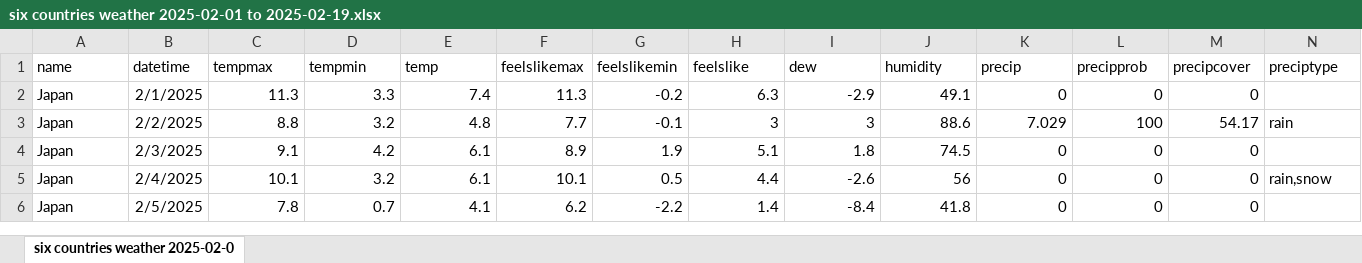
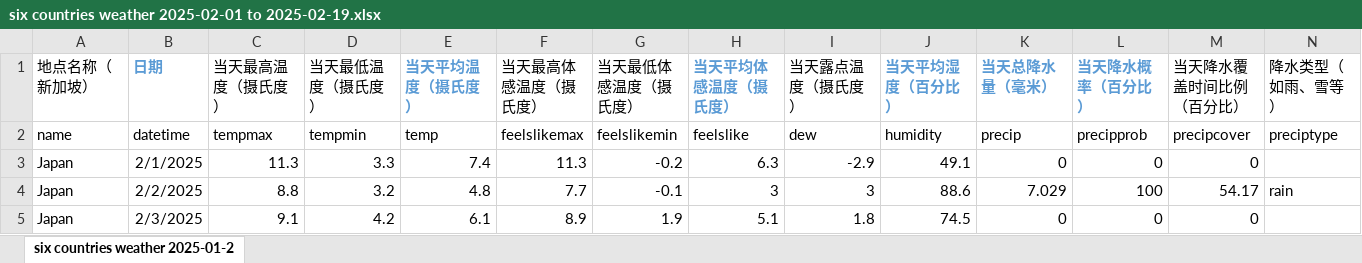
Before and after one commit to CorrineHuang/AI_Agent_Weather_and_fate_assistant_Group_Project, an Excel workbook: six countries weather 2025-02-01 to 2025-02-19.xlsx, sheet six countries weather 2025-01-2, drawn as a sheet; only a part is shown; the shorter side is filled out with more unchanged rows; values as stored, in another font and other column widths than the file's, no borders; rows hold the shown columns only; the diff names each change by its address in the sheet, - before the commit and + after, or states it on an @@ line.

Commit message:
Add files via upload

```diff
--- a/six countries weather 2025-02-01 to 2025-02-19.xlsx (sheet six countries weather 2025-01-2)
+++ b/six countries weather 2025-02-01 to 2025-02-19.xlsx (sheet six countries weather 2025-01-2)
-sheet tab: six countries weather 2025-02-0
+sheet tab: six countries weather 2025-01-2
+row 1: 地点名称（新加坡） | 日期 | 当天最高温度（摄氏度） | 当天最低温度（摄氏度） | 当天平均温度（摄氏度） | 当天最高体感温度（摄氏度） | 当天最低体感温度（摄氏度） | 当天平均体感温度（摄氏度） | 当天露点温度（摄氏度） | 当天平均湿度（百分比） | 当天总降水量（毫米） | 当天降水概率（百分比） | 当天降水覆盖时间比例（百分比） | 降水类型（如雨、雪等）
```
